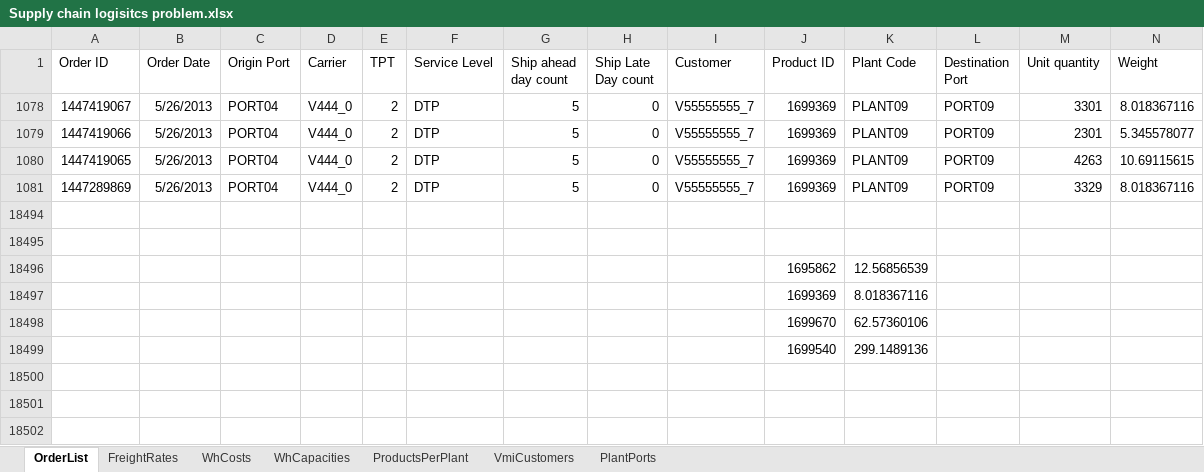
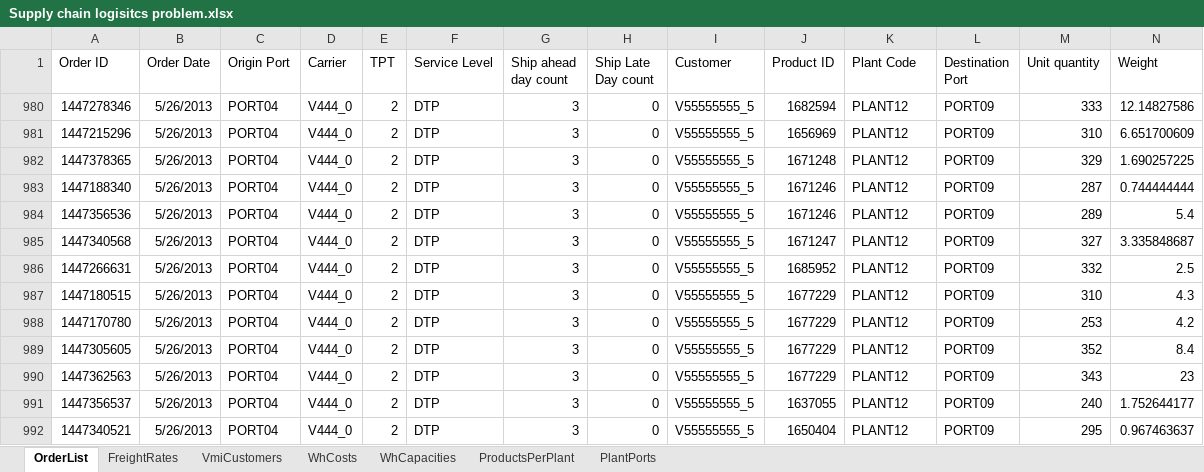
Before and after one commit to osvaldoroche/proyectos, an Excel workbook: D_Supply_Chain_Logistics/Supply chain logisitcs problem.xlsx, sheet OrderList, drawn as a sheet; only a part is shown; values as stored, in another font and other column widths than the file's, no borders; removed rows and columns are numbered as before the commit, all else as after; the diff covers the shown part only; the diff names each change by its address in the sheet, - before the commit and + after, or states it on an @@ line.

```diff
--- a/D_Supply_Chain_Logistics/Supply chain logisitcs problem.xlsx (sheet OrderList)
+++ b/D_Supply_Chain_Logistics/Supply chain logisitcs problem.xlsx (sheet OrderList)
@@ sheet tab order changed: OrderList | FreightRates | VmiCustomers | WhCosts | WhCapacities | ProductsPerPlant | PlantPorts @@
-A980 (Order ID): 1447419067
+A980 (Order ID): 1447278346
-G980:G983 (Ship ahead day count): 5
+G980:G983 (Ship ahead day count): 3
-I980:I983 (Customer): V55555555_7
+I980:I983 (Customer): V55555555_5
-J980 (Product ID): 1699369
+J980 (Product ID): 1682594
-K980:K983 (Plant Code): PLANT09
+K980:K983 (Plant Code): PLANT12
-M980 (Unit quantity): 3301
+M980 (Unit quantity): 333
-N980 (Weight): 8.018367116
+N980 (Weight): 12.14827586
-A981 (Order ID): 1447419066
+A981 (Order ID): 1447215296
-J981 (Product ID): 1699369
+J981 (Product ID): 1656969
-M981 (Unit quantity): 2301
+M981 (Unit quantity): 310
-N981 (Weight): 5.345578077
+N981 (Weight): 6.651700609
-A982 (Order ID): 1447419065
+A982 (Order ID): 1447378365
-J982 (Product ID): 1699369
+J982 (Product ID): 1671248
-M982 (Unit quantity): 4263
+M982 (Unit quantity): 329
-N982 (Weight): 10.69115615
+N982 (Weight): 1.690257225
-A983 (Order ID): 1447289869
+A983 (Order ID): 1447188340
-J983 (Product ID): 1699369
+J983 (Product ID): 1671246
-M983 (Unit quantity): 3329
+M983 (Unit quantity): 287
-N983 (Weight): 8.018367116
+N983 (Weight): 0.744444444
-row 984: (empty)
+row 984: 1447356536 | 5/26/2013 | PORT04 | V444_0 | 2 | DTP | 3 | 0 | V55555555_5 | 1671246 | PLANT12 | PORT09 | 289 | 5.4
-row 985: (empty)
+row 985: 1447340568 | 5/26/2013 | PORT04 | V444_0 | 2 | DTP | 3 | 0 | V55555555_5 | 1671247 | PLANT12 | PORT09 | 327 | 3.335848687
-row 18496:  |  |  |  |  |  |  |  |  | 1695862 | 12.56856539
-row 18497:  |  |  |  |  |  |  |  |  | 1699369 | 8.018367116
-row 18498:  |  |  |  |  |  |  |  |  | 1699670 | 62.57360106
-row 18499:  |  |  |  |  |  |  |  |  | 1699540 | 299.1489136
@@ row 986 unhidden: 1447266631 | 5/26/2013 | PORT04 | V444_0 | 2 | DTP | 3 | 0 | V55555555_5 | 1685952 | PLANT12 | PORT09 | 332 | 2.5 @@
@@ row 987 unhidden: 1447180515 | 5/26/2013 | PORT04 | V444_0 | 2 | DTP | 3 | 0 | V55555555_5 | 1677229 | PLANT12 | PORT09 | 310 | 4.3 @@
@@ row 988 unhidden: 1447170780 | 5/26/2013 | PORT04 | V444_0 | 2 | DTP | 3 | 0 | V55555555_5 | 1677229 | PLANT12 | PORT09 | 253 | 4.2 @@
@@ row 989 unhidden: 1447305605 | 5/26/2013 | PORT04 | V444_0 | 2 | DTP | 3 | 0 | V55555555_5 | 1677229 | PLANT12 | PORT09 | 352 | 8.4 @@
@@ row 990 unhidden: 1447362563 | 5/26/2013 | PORT04 | V444_0 | 2 | DTP | 3 | 0 | V55555555_5 | 1677229 | PLANT12 | PORT09 | 343 | 23 @@
@@ row 991 unhidden: 1447356537 | 5/26/2013 | PORT04 | V444_0 | 2 | DTP | 3 | 0 | V55555555_5 | 1637055 | PLANT12 | PORT09 | 240 | 1.752644177 @@
@@ row 992 unhidden: 1447340521 | 5/26/2013 | PORT04 | V444_0 | 2 | DTP | 3 | 0 | V55555555_5 | 1650404 | PLANT12 | PORT09 | 295 | 0.967463637 @@
```
Also changed, not shown: 50 hidden or unhidden rows elsewhere in this sheet, 2 other files.
